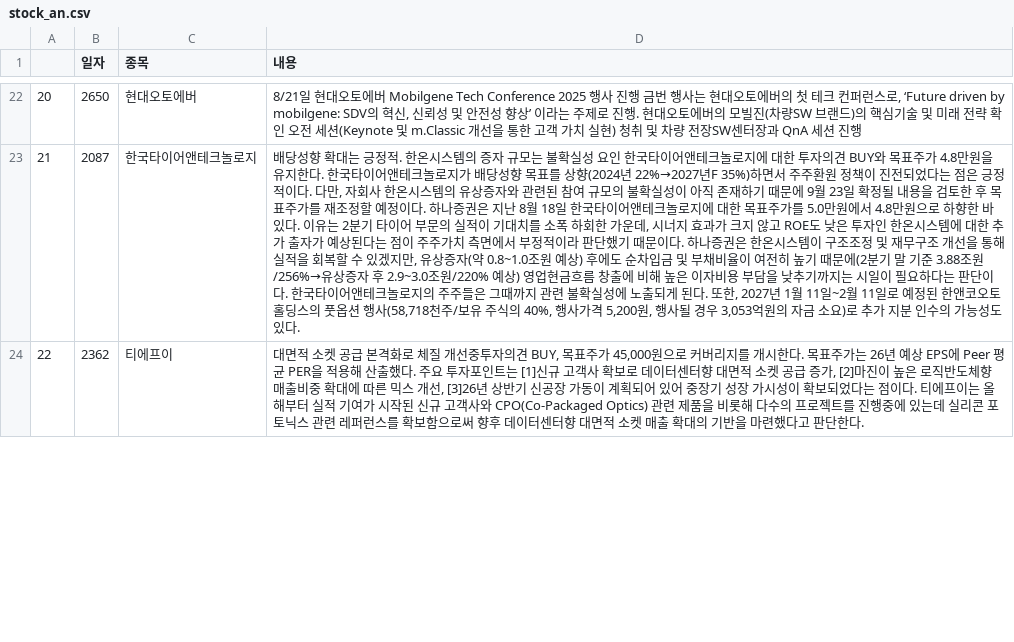
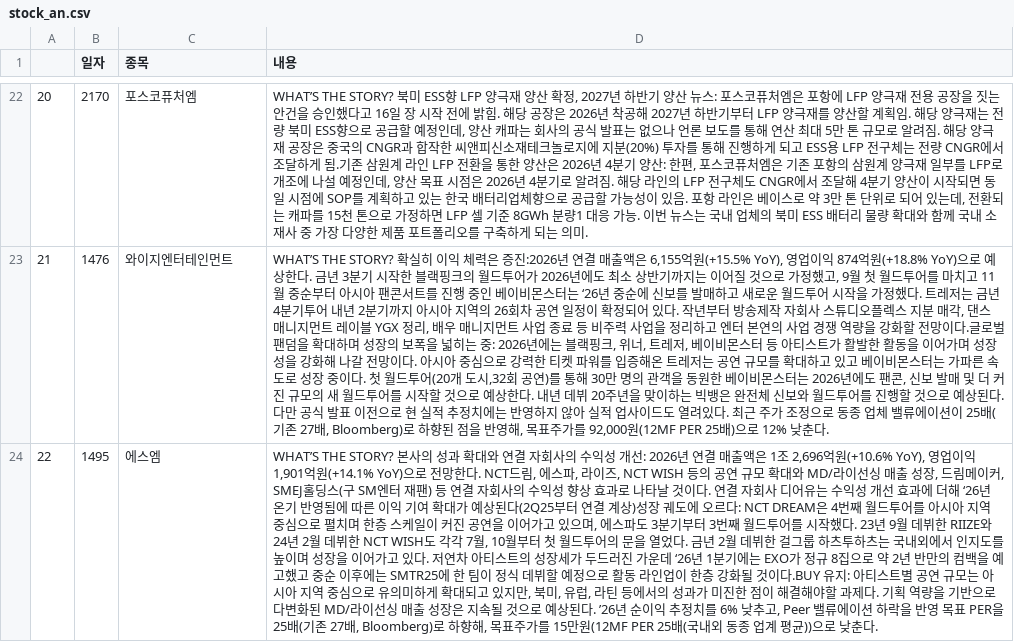
Before and after one commit to sgw0214/VSC, a CSV file: stock_an.csv, drawn as a sheet; only a part is shown, gaps mark what is left out; the diff covers the shown part only; the diff names each change by its address in the sheet, - before the commit and + after, or states it on an @@ line.

```diff
--- a/stock_an.csv
+++ b/stock_an.csv
-B22 (일자): 2650
+B22 (일자): 2170
-C22 (종목): 현대오토에버
+C22 (종목): 포스코퓨처엠
-D22 (내용): 8/21일 현대오토에버 Mobilgene Tech Conference 2025 행사 진행 금번 행사는 현대오토에버의 첫 테크 컨퍼런스로, ‘Future driven by mobilgene: SDV의 혁신, 신뢰성 및 안전성 향상’ 이라는 주제로 진행. 현대오토에버의 모빌진(차량SW 브랜드)의 핵심기술 및 미래 전략 확인 오전 세션(Keynote 및 m.Classic 개선을 통한 고객 가치 실현) 청취 및 차량 전장SW센터장과 QnA 세션 진행
+D22 (내용): WHAT’S THE STORY? 북미 ESS향 LFP 양극재 양산 확정, 2027년 하반기 양산 뉴스: 포스코퓨처엠은 포항에 LFP 양극재 전용 공장을 짓는 안건을 승인했다고 16일 장 시작 전에 밝힘. 해당 공장은 2026년 착공해 2027년 하반기부터 LFP 양극재를 양산할 계획임. 해당 양극재는 전량 북미 ESS향으로 공급할 예정인데, 양산 캐파는 회사의 공식 발표는 없으나 언론 보도를 통해 연산 최대 5만 톤 규모로 알려짐. 해당 양극재 공장은 중국의 CNGR과 합작한 씨앤피신소재테크놀로지에 지분(20%) 투자를 통해 진행하게 되고 ESS용 LFP 전구체는 전량 CNGR에서 조달하게 됨.기존 삼원계 라인 LFP 전환을 통한 양산은 2026년 4분기 양산: 한편, 포스코퓨처엠은 기존 포항의 삼원계 양극재 일부를 LFP로 개조에 나설 예정인데, 양산 목표 시점은 2026년 4분기로 알려짐. 해당 라인의 LFP 전구체도 CNGR에서 조달해 4분기 양산이 시작되면 동일 시점에 SOP를 계획하고 있는 한국 배터리업체향으로 공급할 가능성이 있음. 포항 라인은 베이스로 약 3만 톤 단위로 되어 있는데, 전환되는 캐파를 15천 톤으로 가정하면 LFP 셀 기준 8GWh 분량1 대응 가능. 이번 뉴스는 국내 업체의 북미 ESS 배터리 물량 확대와 함께 국내 소재사 중 가장 다양한 제품 포트폴리오를 구축하게 되는 의미.
-B23 (일자): 2087
+B23 (일자): 1476
-C23 (종목): 한국타이어앤테크놀로지
+C23 (종목): 와이지엔터테인먼트
-D23 (내용): 배당성향 확대는 긍정적. 한온시스템의 증자 규모는 불확실성 요인 한국타이어앤테크놀로지에 대한 투자의견 BUY와 목표주가 4.8만원을 유지한다. 한국타이어앤테크놀로지가 배당성향 목표를 상향(2024년 22%→2027년F 35%)하면서 주주환원 정책이 진전되었다는 점은 긍정적이다. 다만, 자회사 한온시스템의 유상증자와 관련된 참여 규모의 불확실성이 아직 존재하기 때문에 9월 23일 확정될 내용을 검토한 후 목표주가를 재조정할 예정이다. 하나증권은 지난 8월 18일 한국타이어앤테크놀로지에 대한 목표주가를 5.0만원에서 4.8만원으로 하향한 바 있다. 이유는 2분기 타이어 부문의 실적이 기대치를 소폭 하회한 가운데, 시너지 효과가 크지 않고 ROE도 낮은 투자인 한온시스템에 대한 추가 출자가 예상된다는 점이 주주가치 측면에서 부정적이라 판단했기 때문이다. 하나증권은 한온시스템이 구조조정 및 재무구조 개선을 통해 실적을 회복할 수 있겠지만, 유상증자(약 0.8~1.0조원 예상) 후에도 순차입금 및 부채비율이 여전히 높기 때문에(2분기 말 기준 3.88조원/256%→유상증자 후 2.9~3.0조원/220% 예상) 영업현금흐름 창출에 비해 높은 이자비용 부담을 낮추기까지는 시일이 필요하다는 판단이다. 한국타이어앤테크놀로지의 주주들은 그때까지 관련 불확실성에 노출되게 된다. 또한, 2027년 1월 11일~2월 11일로 예정된 한앤코오토홀딩스의 풋옵션 행사(58,718천주/보유 주식의 40%, 행사가격 5,200원, 행사될 경우 3,053억원의 자금 소요)로 추가 지분 인수의 가능성도 있다.
+D23 (내용): WHAT’S THE STORY? 확실히 이익 체력은 증진:2026년 연결 매출액은 6,155억원(+15.5% YoY), 영업이익 874억원(+18.8% YoY)으로 예상한다. 금년 3분기 시작한 블랙핑크의 월드투어가 2026년에도 최소 상반기까지는 이어질 것으로 가정했고, 9월 첫 월드투어를 마치고 11월 중순부터 아시아 팬콘서트를 진행 중인 베이비몬스터는 ‘26년 중순에 신보를 발매하고 새로운 월드투어 시작을 가정했다. 트레저는 금년 4분기투어 내년 2분기까지 아시아 지역의 26회차 공연 일정이 확정되어 있다. 작년부터 방송제작 자회사 스튜디오플렉스 지분 매각, 댄스 매니지먼트 레이블 YGX 정리, 배우 매니지먼트 사업 종료 등 비주력 사업을 정리하고 엔터 본연의 사업 경쟁 역량을 강화할 전망이다.글로벌 팬덤을 확대하며 성장의 보폭을 넓히는 중: 2026년에는 블랙핑크, 위너, 트레저, 베이비몬스터 등 아티스트가 활발한 활동을 이어가며 성장성을 강화해 나갈 전망이다. 아시아 중심으로 강력한 티켓 파워를 입증해온 트레저는 공연 규모를 확대하고 있고 베이비몬스터는 가파른 속도로 성장 중이다. 첫 월드투어(20개 도시,32회 공연)를 통해 30만 명의 관객을 동원한 베이비몬스터는 2026년에도 팬콘, 신보 발매 및 더 커진 규모의 새 월드투어를 시작할 것으로 예상한다. 내년 데뷔 20주년을 맞이하는 빅뱅은 완전체 신보와 월드투어를 진행할 것으로 예상된다. 다만 공식 발표 이전으로 현 실적 추정치에는 반영하지 않아 실적 업사이드도 열려있다. 최근 주가 조정으로 동종 업체 밸류에이션이 25배(기존 27배, Bloomberg)로 하향된 점을 반영해, 목표주가를 92,000원(12MF PER 25배)으로 12% 낮춘다.
-B24 (일자): 2362
+B24 (일자): 1495
-C24 (종목): 티에프이
+C24 (종목): 에스엠
-D24 (내용): 대면적 소켓 공급 본격화로 체질 개선중투자의견 BUY, 목표주가 45,000원으로 커버리지를 개시한다. 목표주가는 26년 예상 EPS에 Peer 평균 PER을 적용해 산출했다. 주요 투자포인트는 [1]신규 고객사 확보로 데이터센터향 대면적 소켓 공급 증가, [2]마진이 높은 로직반도체향 매출비중 확대에 따른 믹스 개선, [3]26년 상반기 신공장 가동이 계획되어 있어 중장기 성장 가시성이 확보되었다는 점이다. 티에프이는 올해부터 실적 기여가 시작된 신규 고객사와 CPO(Co-Packaged Optics) 관련 제품을 비롯해 다수의 프로젝트를 진행중에 있는데 실리콘 포토닉스 관련 레퍼런스를 확보함으로써 향후 데이터센터향 대면적 소켓 매출 확대의 기반을 마련했다고 판단한다.
+D24 (내용): WHAT’S THE STORY? 본사의 성과 확대와 연결 자회사의 수익성 개선: 2026년 연결 매출액은 1조 2,696억원(+10.6% YoY), 영업이익 1,901억원(+14.1% YoY)으로 전망한다. NCT드림, 에스파, 라이즈, NCT WISH 등의 공연 규모 확대와 MD/라이선싱 매출 성장, 드림메이커, SMEJ홀딩스(구 SM엔터 재팬) 등 연결 자회사의 수익성 향상 효과로 나타날 것이다. 연결 자회사 디어유는 수익성 개선 효과에 더해 ‘26년 온기 반영됨에 따른 이익 기여 확대가 예상된다(2Q25부터 연결 계상)성장 궤도에 오르다: NCT DREAM은 4번째 월드투어를 아시아 지역 중심으로 펼치며 한층 스케일이 커진 공연을 이어가고 있으며, 에스파도 3분기부터 3번째 월드투어를 시작했다. 23년 9월 데뷔한 RIIZE와 24년 2월 데뷔한 NCT WISH도 각각 7월, 10월부터 첫 월드투어의 문을 열었다. 금년 2월 데뷔한 걸그룹 하츠투하츠는 국내외에서 인지도를 높이며 성장을 이어가고 있다. 저연차 아티스트의 성장세가 두드러진 가운데 ‘26년 1분기에는 EXO가 정규 8집으로 약 2년 반만의 컴백을 예고했고 중순 이후에는 SMTR25에 한 팀이 정식 데뷔할 예정으로 활동 라인업이 한층 강화될 것이다.BUY 유지: 아티스트별 공연 규모는 아시아 지역 중심으로 유의미하게 확대되고 있지만, 북미, 유럽, 라틴 등에서의 성과가 미진한 점이 해결해야할 과제다. 기획 역량을 기반으로 다변화된 MD/라이선싱 매출 성장은 지속될 것으로 예상된다. ’26년 순이익 추정치를 6% 낮추고, Peer 밸류에이션 하락을 반영 목표 PER을 25배(기존 27배, Bloomberg)로 하향해, 목표주가를 15만원(12MF PER 25배(국내외 동종 업계 평균))으로 낮춘다.
```
Also changed, not shown: 81 edited cells elsewhere in this file, Summary.csv, economy_an.csv, 1 other file.
